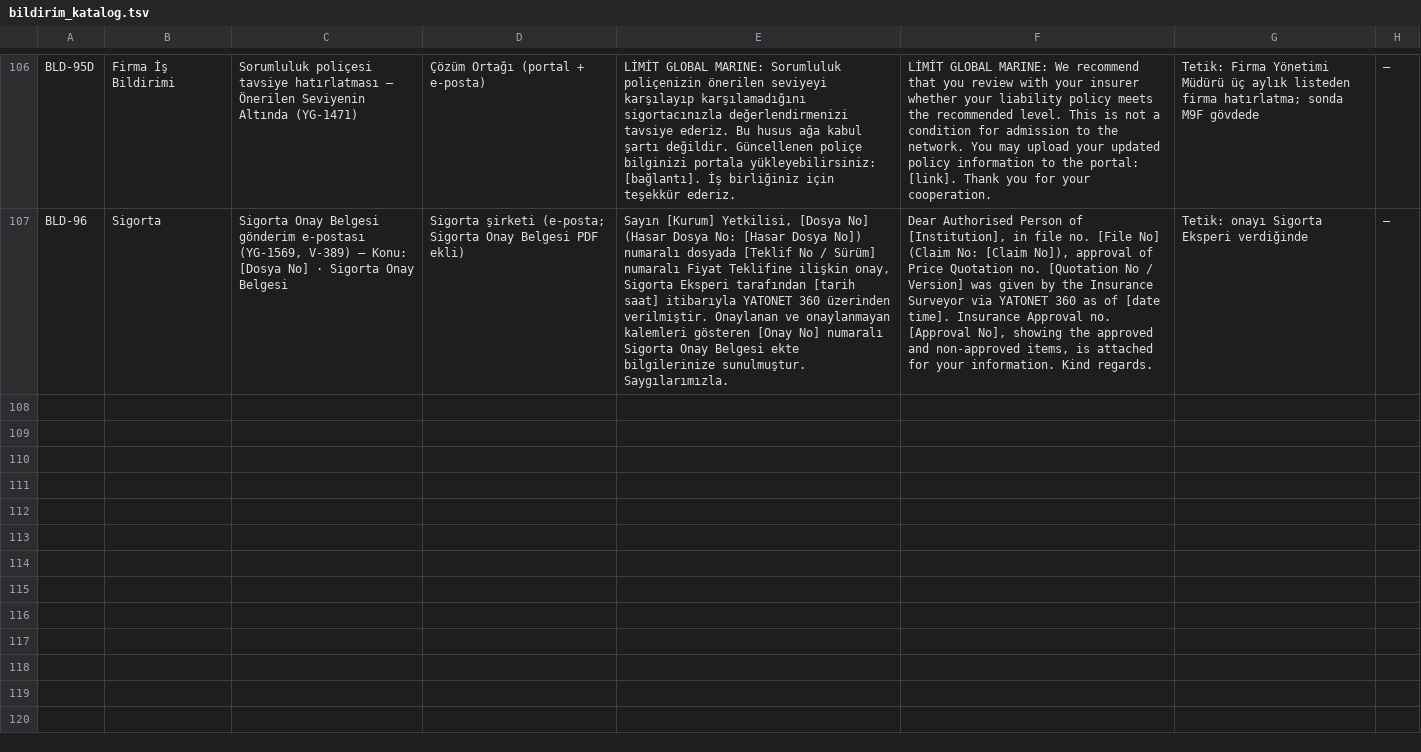
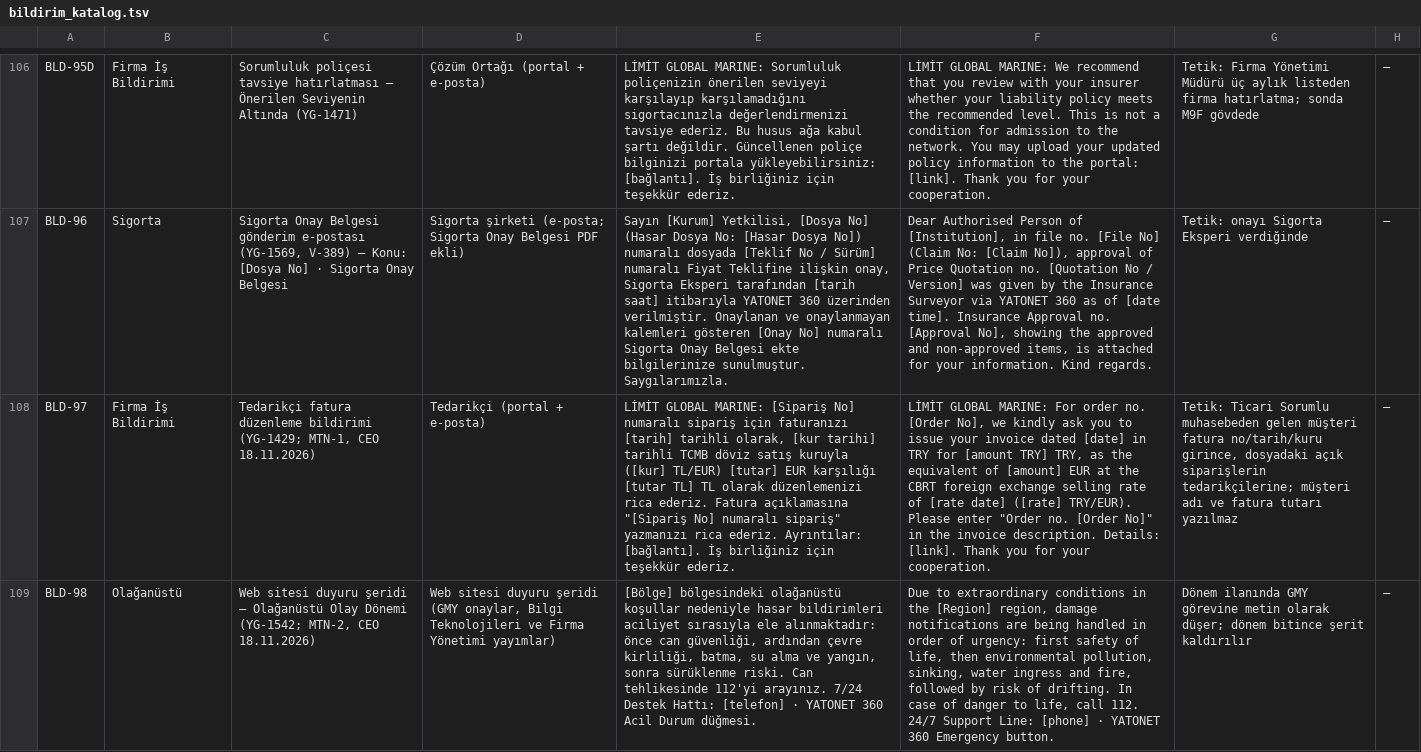
Before and after one commit to uakpinar722/YATONET360, a TSV file: veri/sablon/bildirim_katalog.tsv, drawn as a sheet; only a part is shown, gaps mark what is left out; the diff names each change by its address in the sheet, - before the commit and + after, or states it on an @@ line.

```diff
--- a/veri/sablon/bildirim_katalog.tsv
+++ b/veri/sablon/bildirim_katalog.tsv
+row 108: BLD-97 | Firma İş Bildirimi | Tedarikçi fatura düzenleme bildirimi (YG-1429; MTN-1, CEO 18.11.2026) | Tedarikçi (portal + e-posta) | LİMİT GLOBAL MARINE: [Sipariş No] numaralı sipariş için faturanızı [tarih] tarihli olarak, [kur tarihi] tarihli TCMB döviz satış kuruyla ([kur] TL/EUR) [tutar] EUR karşılığı [tutar TL] TL olarak düzenlemenizi rica ederiz. Fatura açıklamasına "[Sipariş No] numaralı sipariş" yazmanızı rica ederiz. Ayrıntılar: [bağlantı]. İş birliğiniz için teşekkür ederiz. | LİMİT GLOBAL MARINE: For order no. [Order No], we kindly ask you to issue your invoice dated [date] in TRY for [amount TRY] TRY, as the equivalent of [amount] EUR at the CBRT foreign exchange selling rate of [rate date] ([rate] TRY/EUR). Please enter "Order no. [Order No]" in the invoice description. Details: [link]. Thank you for your cooperation. | Tetik: Ticari Sorumlu muhasebeden gelen müşteri fatura no/tarih/kuru girince, dosyadaki açık siparişlerin tedarikçilerine; müşteri adı ve fatura tutarı yazılmaz | —
+row 109: BLD-98 | Olağanüstü | Web sitesi duyuru şeridi – Olağanüstü Olay Dönemi (YG-1542; MTN-2, CEO 18.11.2026) | Web sitesi duyuru şeridi (GMY onaylar, Bilgi Teknolojileri ve Firma Yönetimi yayımlar) | [Bölge] bölgesindeki olağanüstü koşullar nedeniyle hasar bildirimleri aciliyet sırasıyla ele alınmaktadır: önce can güvenliği, ardından çevre kirliliği, batma, su alma ve yangın, sonra sürüklenme riski. Can tehlikesinde 112'yi arayınız. 7/24 Destek Hattı: [telefon] · YATONET 360 Acil Durum düğmesi. | Due to extraordinary conditions in the [Region] region, damage notifications are being handled in order of urgency: first safety of life, then environmental pollution, sinking, water ingress and fire, followed by risk of drifting. In case of danger to life, call 112. 24/7 Support Line: [phone] · YATONET 360 Emergency button. | Dönem ilanında GMY görevine metin olarak düşer; dönem bitince şerit kaldırılır | —
```
Also changed, not shown: KALAN_IS.tsv, 11 other files.
